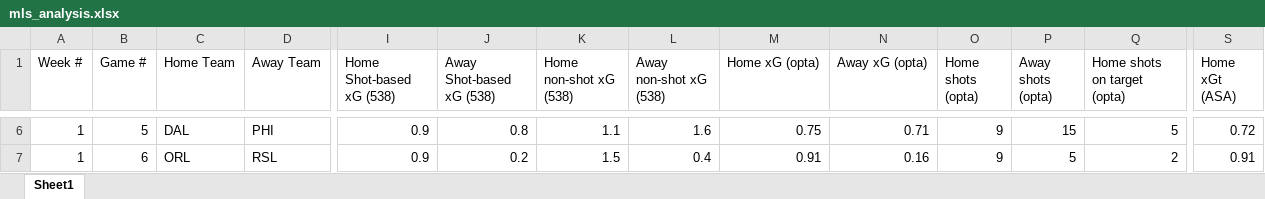
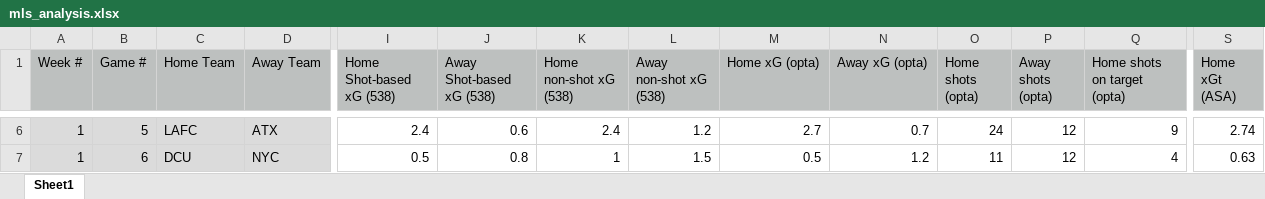
Before and after one commit to lad-47/mls_analysis, an Excel workbook: mls_analysis.xlsx, sheet Sheet1, drawn as a sheet; only a part is shown, gaps mark what is left out; values as stored, in another font and other column widths than the file's, no borders; the diff covers the shown part only; the diff names each change by its address in the sheet, - before the commit and + after, or states it on an @@ line.

```diff
--- a/mls_analysis.xlsx (sheet Sheet1)
+++ b/mls_analysis.xlsx (sheet Sheet1)
-A1:S1 fill: none
+A1:S1 fill: #BDC0BF
-A6:D7 fill: none
+A6:D7 fill: #DBDBDB
-C6 (Home Team): DAL
+C6 (Home Team): LAFC
-D6 (Away Team): PHI
+D6 (Away Team): ATX
-I6 (Home Shot-based xG (538)): 0.9
+I6 (Home Shot-based xG (538)): 2.4
-J6 (Away Shot-based xG (538)): 0.8
+J6 (Away Shot-based xG (538)): 0.6
-K6 (Home non-shot xG (538)): 1.1
+K6 (Home non-shot xG (538)): 2.4
-L6 (Away non-shot xG (538)): 1.6
+L6 (Away non-shot xG (538)): 1.2
-M6 (Home xG (opta)): 0.75
+M6 (Home xG (opta)): 2.7
-N6 (Away xG (opta)): 0.71
+N6 (Away xG (opta)): 0.7
-O6 (Home shots (opta)): 9
+O6 (Home shots (opta)): 24
-P6 (Away shots (opta)): 15
+P6 (Away shots (opta)): 12
-Q6 (Home shots on target (opta)): 5
+Q6 (Home shots on target (opta)): 9
-S6 (Home xGt (ASA)): 0.72
+S6 (Home xGt (ASA)): 2.74
-C7 (Home Team): ORL
+C7 (Home Team): DCU
-D7 (Away Team): RSL
+D7 (Away Team): NYC
-I7 (Home Shot-based xG (538)): 0.9
+I7 (Home Shot-based xG (538)): 0.5
-J7 (Away Shot-based xG (538)): 0.2
+J7 (Away Shot-based xG (538)): 0.8
-K7 (Home non-shot xG (538)): 1.5
+K7 (Home non-shot xG (538)): 1
-L7 (Away non-shot xG (538)): 0.4
+L7 (Away non-shot xG (538)): 1.5
-M7 (Home xG (opta)): 0.91
+M7 (Home xG (opta)): 0.5
-N7 (Away xG (opta)): 0.16
+N7 (Away xG (opta)): 1.2
-O7 (Home shots (opta)): 9
+O7 (Home shots (opta)): 11
-P7 (Away shots (opta)): 5
+P7 (Away shots (opta)): 12
-Q7 (Home shots on target (opta)): 2
+Q7 (Home shots on target (opta)): 4
-S7 (Home xGt (ASA)): 0.91
+S7 (Home xGt (ASA)): 0.63
```
Also changed, not shown: 13 removed rows, 268 edited cells and cell formats elsewhere in this sheet, 4 other files.
